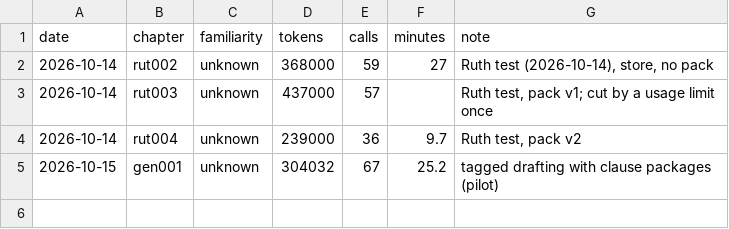
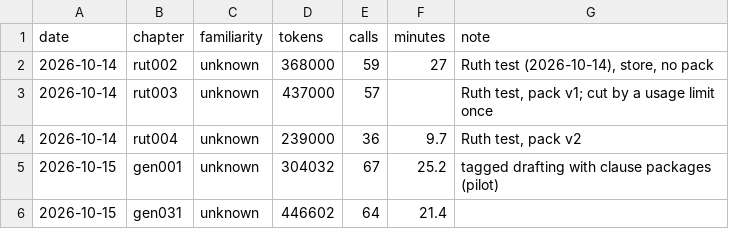
Before and after one commit to bcv-commons/bsb-add-books, a TSV file: export/kvg/kvg_BSB/_learn/usage.tsv, drawn as a sheet.

Commit message:
Kuni Genesis 31 on a store brought up to date with Genesis 1-30; Bietenhard's damaged verses quarantined
  - Kuni curation: the store and wiki updated from the team's Genesis
    1-30
    (163 entries, 79 replacing older ones; YHWH Evezøza, not Yawe; the
    day
    formula; bless, offspring, brothers, silver, wages; name meanings in
    brackets); wiki/genesis.md, genesis-31-50.md; 7 new questions for
    the
    team
  - Kuni Genesis 31: the first chapter the team hasn't translated (54
    verses, Hebrew numbering); tagged drafting, 514/515 content tokens
    aligned; 36 store entries; 447k tokens, 64 calls, 21 min
  - verse_pack.py: leaves out only the chapter being drafted, so the
    book's other chapters are models (613 examples from Genesis 1-30);
    the chapter's names matched by whole Hebrew words (with one- or two-
    letter prefixes), multi-word names as consecutive words, two-letter
    names whole, and one-word homographs (עשו Esau / 'they did', אשר
    Asher / 'who') only with their English
  - langtools.py / edition.yaml: published_also, further published
    sources; Kuni Genesis 1-30 counts as published for the quotation
    check
  - Bietenhard: fix_ocr.py also fixes Cyrillic look-alikes, decomposed
    umlauts, split words and fragments (a review of 123 candidates), and
    quarantines 24 verses too damaged to repair without the printed book
    (quarantined/verses/; guesses replaced by quarantine); Bern German
    lexicons, store entry and wiki rebuilt

```diff
--- a/export/kvg/kvg_BSB/_learn/usage.tsv
+++ b/export/kvg/kvg_BSB/_learn/usage.tsv
@@ -5 +5,2 @@ date	chapter	familiarity	tokens	calls	minutes	note
 2026-10-15	gen001	unknown	304032	67	25.2	tagged drafting with clause packages (pilot)
+2026-10-15	gen031	unknown	446602	64	21.4	
```
Also changed, not shown: 25 other files.
